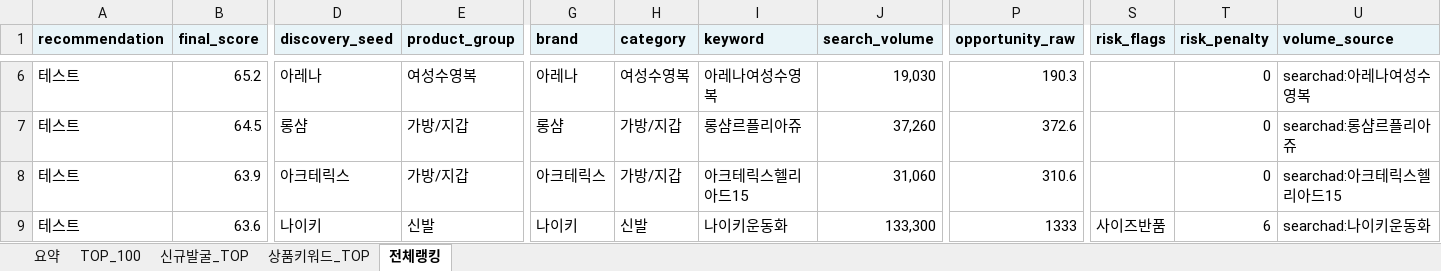
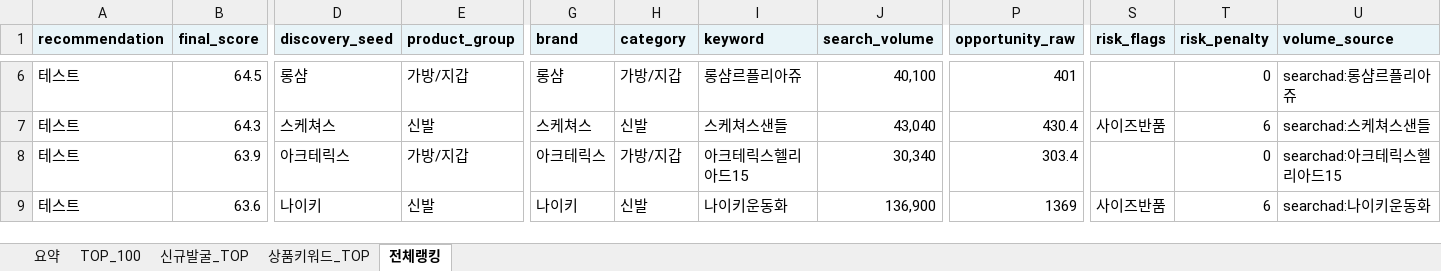
Before and after one commit to tokyonyang/soursing_item, an Excel workbook: dashboard_data/latest_sourcing_rank.xlsx, sheet 전체랭킹, drawn as a sheet; only a part is shown, gaps mark what is left out; values as stored, in another font and other column widths than the file's, no borders; the diff covers the shown part only; the diff names each change by its address in the sheet, - before the commit and + after, or states it on an @@ line.

```diff
--- a/dashboard_data/latest_sourcing_rank.xlsx (sheet 전체랭킹)
+++ b/dashboard_data/latest_sourcing_rank.xlsx (sheet 전체랭킹)
-B6 (final_score): 65.2
+B6 (final_score): 64.5
-D6 (discovery_seed): 아레나
+D6 (discovery_seed): 롱샴
-E6 (product_group): 여성수영복
+E6 (product_group): 가방/지갑
-G6 (brand): 아레나
+G6 (brand): 롱샴
-H6 (category): 여성수영복
+H6 (category): 가방/지갑
-I6 (keyword): 아레나여성수영복
+I6 (keyword): 롱샴르플리아쥬
-J6 (search_volume): 19,030
+J6 (search_volume): 40,100
-P6 (opportunity_raw): 190.3
+P6 (opportunity_raw): 401
-U6 (volume_source): searchad:아레나여성수영복
+U6 (volume_source): searchad:롱샴르플리아쥬
-B7 (final_score): 64.5
+B7 (final_score): 64.3
-D7 (discovery_seed): 롱샴
+D7 (discovery_seed): 스케쳐스
-E7 (product_group): 가방/지갑
+E7 (product_group): 신발
-G7 (brand): 롱샴
+G7 (brand): 스케쳐스
-H7 (category): 가방/지갑
+H7 (category): 신발
-I7 (keyword): 롱샴르플리아쥬
+I7 (keyword): 스케쳐스샌들
-J7 (search_volume): 37,260
+J7 (search_volume): 43,040
-P7 (opportunity_raw): 372.6
+P7 (opportunity_raw): 430.4
-S7 (risk_flags): (empty)
+S7 (risk_flags): 사이즈반품
-T7 (risk_penalty): 0
+T7 (risk_penalty): 6
-U7 (volume_source): searchad:롱샴르플리아쥬
+U7 (volume_source): searchad:스케쳐스샌들
-J8 (search_volume): 31,060
+J8 (search_volume): 30,340
-P8 (opportunity_raw): 310.6
+P8 (opportunity_raw): 303.4
-J9 (search_volume): 133,300
+J9 (search_volume): 136,900
-P9 (opportunity_raw): 1333
+P9 (opportunity_raw): 1369
```
Also changed, not shown: 1241 edited cells elsewhere in this sheet, sheet 상품키워드_TOP, sheet TOP_100, sheet 요약, 3 other files.
